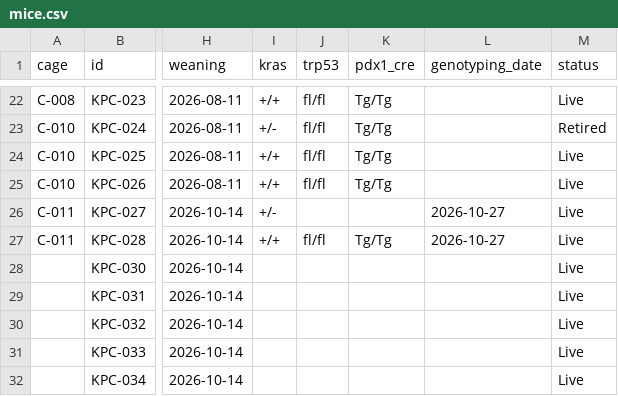
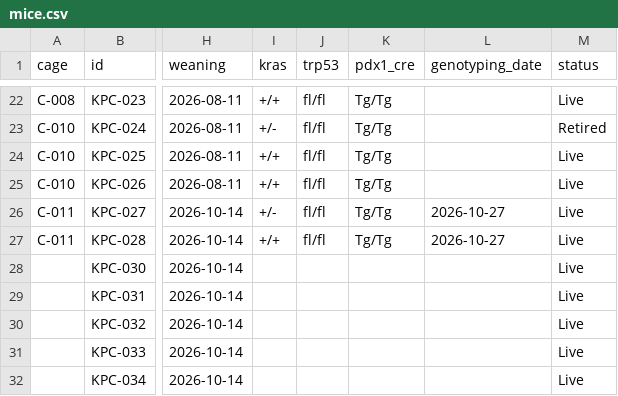
Before and after one commit to splab8247/lab-stock, a CSV file: data/mice.csv, drawn as a sheet; only a part is shown, gaps mark what is left out; the diff names each change by its address in the sheet, - before the commit and + after, or states it on an @@ line.

Commit message:
마우스 KPC-027 수정 (정윤지_kribb_PC)

```diff
--- a/data/mice.csv
+++ b/data/mice.csv
-J26 (trp53): (empty)
+J26 (trp53): fl/fl
-K26 (pdx1_cre): (empty)
+K26 (pdx1_cre): Tg/Tg
```
